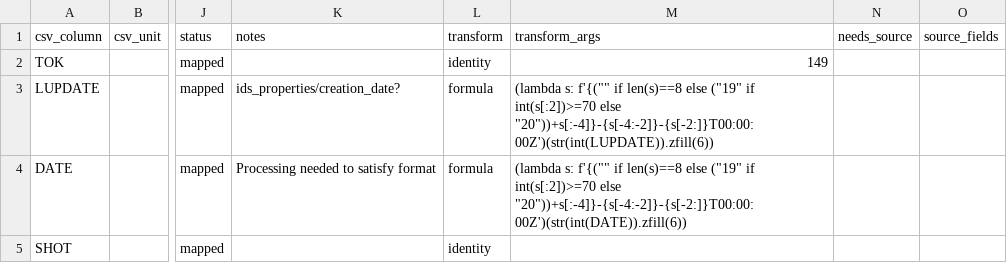
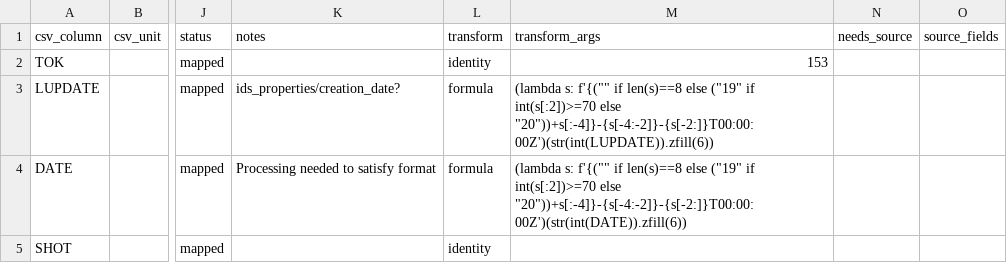
Before and after one commit to fionncur/IDStools, a CSV file: resources/mappings/csv/2008_crosswalk.csv, drawn as a sheet; only a part is shown, gaps mark what is left out; the diff covers the shown part only; the diff names each change by its address in the sheet, - before the commit and + after, or states it on an @@ line.

```diff
--- a/resources/mappings/csv/2008_crosswalk.csv
+++ b/resources/mappings/csv/2008_crosswalk.csv
-M2 (transform_args): 149
+M2 (transform_args): 153
```
Also changed, not shown: 29 edited cells elsewhere in this file, 1 other file.
